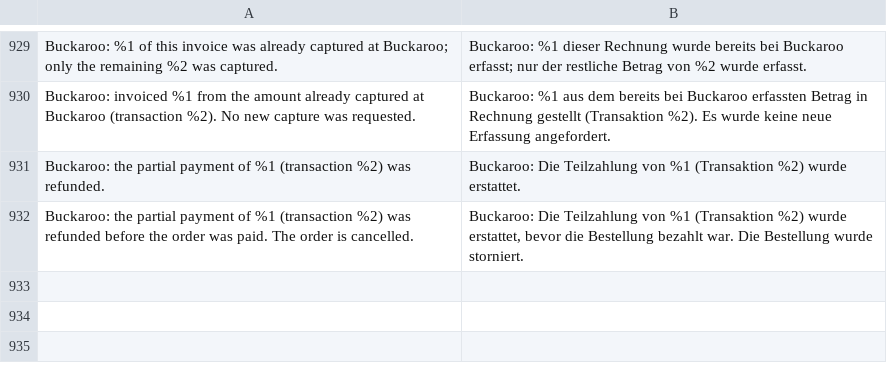
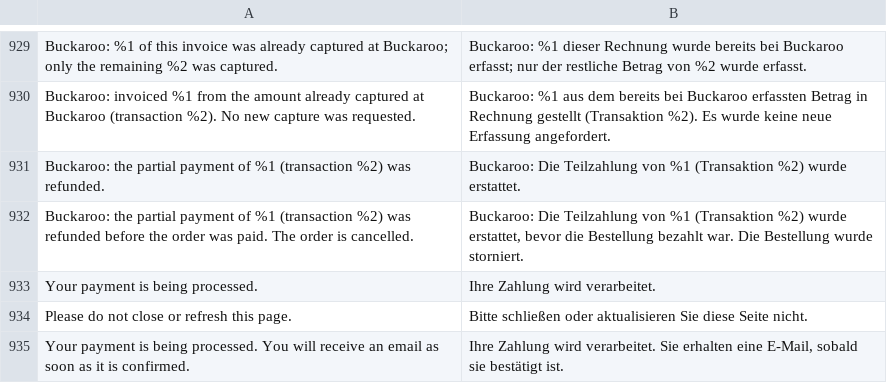
Before and after one commit to buckaroo-it/Magento2, a CSV file: i18n/de_AT.csv, drawn as a sheet; only a part is shown, gaps mark what is left out; the diff names each change by its address in the sheet, - before the commit and + after, or states it on an @@ line.

```diff
--- a/i18n/de_AT.csv
+++ b/i18n/de_AT.csv
+row 933: Your payment is being processed. | Ihre Zahlung wird verarbeitet.
+row 934: Please do not close or refresh this page. | Bitte schließen oder aktualisieren Sie diese Seite nicht.
+row 935: Your payment is being processed. You will receive an email as soon as it is confirmed. | Ihre Zahlung wird verarbeitet. Sie erhalten eine E-Mail, sobald sie bestätigt ist.
```
Also changed, not shown: i18n/be_FR.csv, i18n/de_CH.csv, 11 other files.
